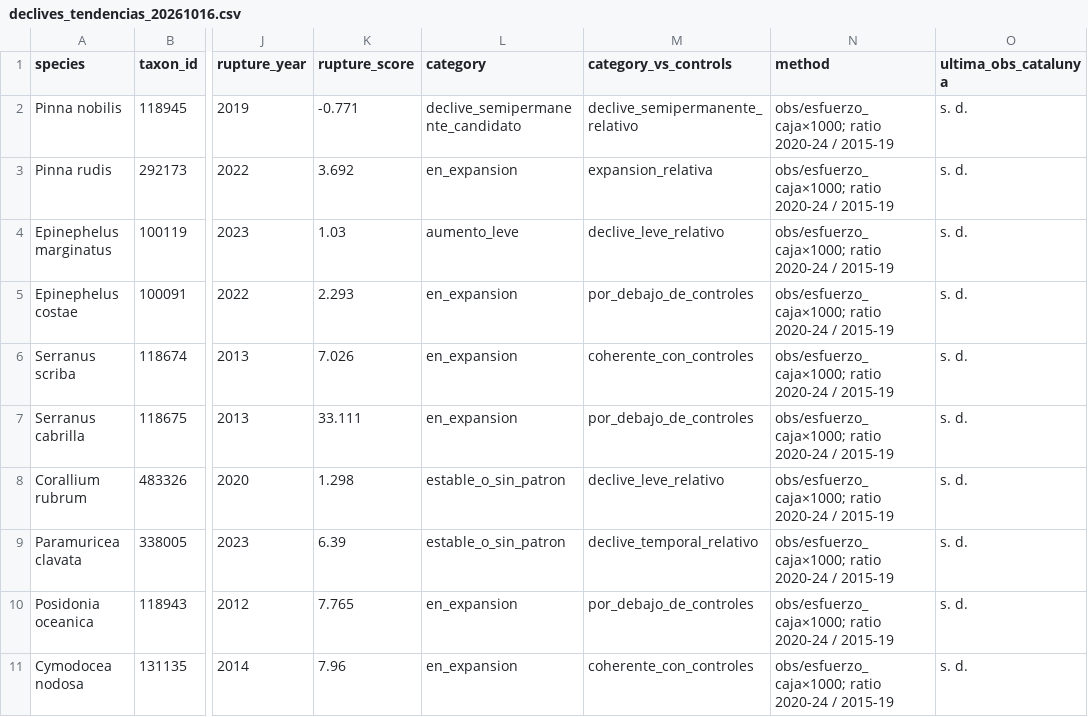
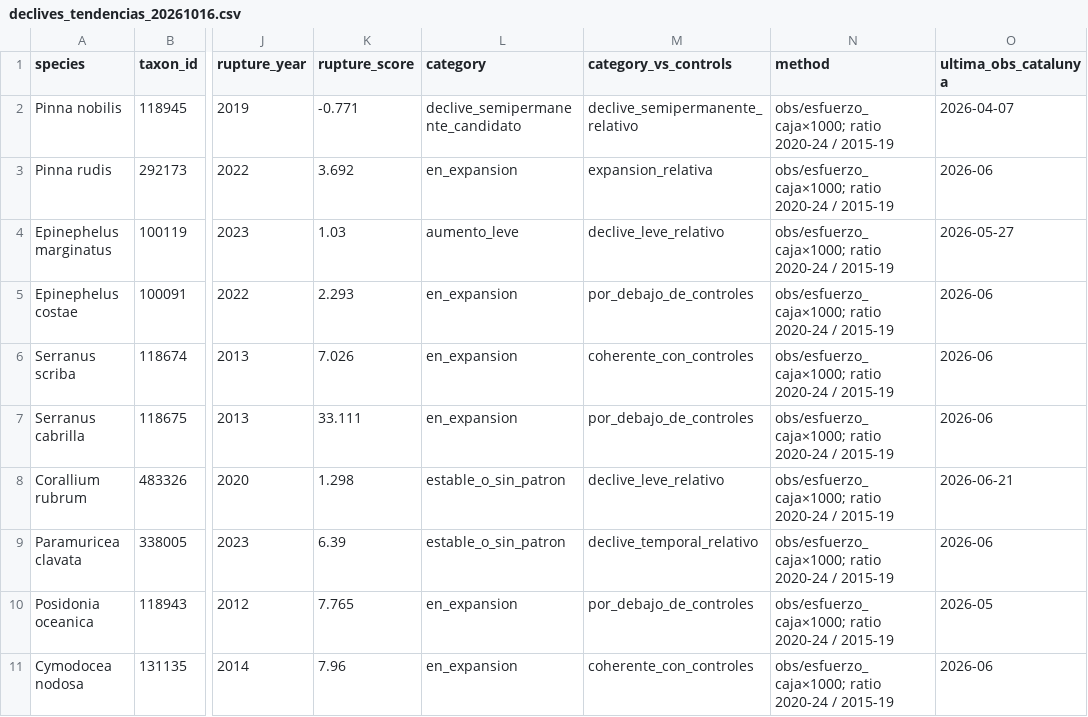
Before and after one commit to yespi/biofauna, a CSV file: papers/especies_peligro_declives/material/declives_tendencias_20261016.csv, drawn as a sheet; only a part is shown, gaps mark what is left out; the diff names each change by its address in the sheet, - before the commit and + after, or states it on an @@ line.

Commit message:
docs(declives): v0.4 IMRaD, GLM y párrafos por especie
Eleva el borrador a ~87%: métodos reproducibles, tabla con última obs real,
GLM NB2 2013-2025, discusión/limitaciones y PDF regenerado.

```diff
--- a/papers/especies_peligro_declives/material/declives_tendencias_20261016.csv
+++ b/papers/especies_peligro_declives/material/declives_tendencias_20261016.csv
-O2 (ultima_obs_catalunya): s. d.
+O2 (ultima_obs_catalunya): 2026-04-07
-O3 (ultima_obs_catalunya): s. d.
+O3 (ultima_obs_catalunya): 2026-06
-O4 (ultima_obs_catalunya): s. d.
+O4 (ultima_obs_catalunya): 2026-05-27
-O5:O7 (ultima_obs_catalunya): s. d.
+O5:O7 (ultima_obs_catalunya): 2026-06
-O8 (ultima_obs_catalunya): s. d.
+O8 (ultima_obs_catalunya): 2026-06-21
-O9 (ultima_obs_catalunya): s. d.
+O9 (ultima_obs_catalunya): 2026-06
-O10 (ultima_obs_catalunya): s. d.
+O10 (ultima_obs_catalunya): 2026-05
-O11 (ultima_obs_catalunya): s. d.
+O11 (ultima_obs_catalunya): 2026-06
```
Also changed, not shown: 6 other files.
